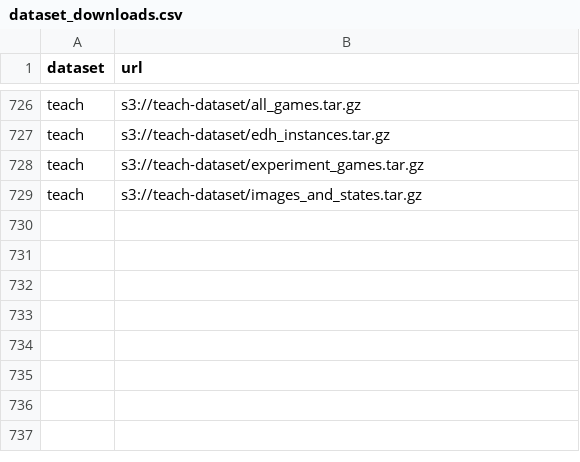
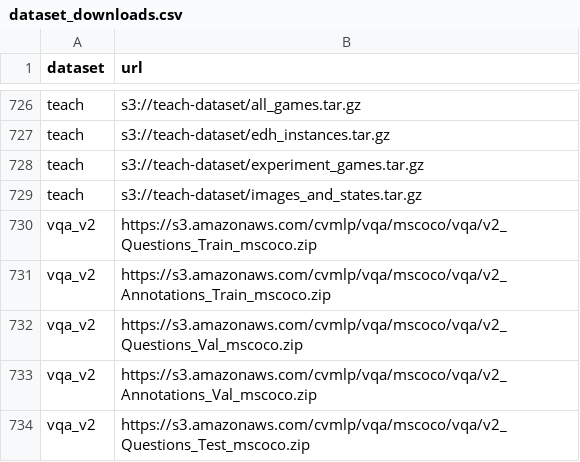
Before and after one commit to emma-heriot-watt/datasets, a CSV file: src/emma_datasets/constants/dataset_downloads.csv, drawn as a sheet; only a part is shown, gaps mark what is left out; the diff names each change by its address in the sheet, - before the commit and + after, or states it on an @@ line.

Commit message:
VQA-v2 downstream dataset (#451)
* Add VQA-v2 in constants

* Add VQA-v2 fixtures

* Update VQA-v2 fixtures

* Update the documemtation

* Define the VQAv2Instance

* Add VQA-v2 as a downstream task

* Add the VQAv2Instance

* Add VQA-v2 to organize datasets

* Split merge_vqa_v2_annotations to improve readability

* Minor

* Test VQAv2Instance attribute

* Update VQA-v2 fixtures to follow the structure and naming of the full files

* Add tests for the VQA-v2 DB creation

```diff
--- a/src/emma_datasets/constants/dataset_downloads.csv
+++ b/src/emma_datasets/constants/dataset_downloads.csv
+row 730: vqa_v2 | https://s3.amazonaws.com/cvmlp/vqa/mscoco/vqa/v2_Questions_Train_mscoco.zip
+row 731: vqa_v2 | https://s3.amazonaws.com/cvmlp/vqa/mscoco/vqa/v2_Annotations_Train_mscoco.zip
+row 732: vqa_v2 | https://s3.amazonaws.com/cvmlp/vqa/mscoco/vqa/v2_Questions_Val_mscoco.zip
+row 733: vqa_v2 | https://s3.amazonaws.com/cvmlp/vqa/mscoco/vqa/v2_Annotations_Val_mscoco.zip
+row 734: vqa_v2 | https://s3.amazonaws.com/cvmlp/vqa/mscoco/vqa/v2_Questions_Test_mscoco.zip
```
Also changed, not shown: 18 other files.
